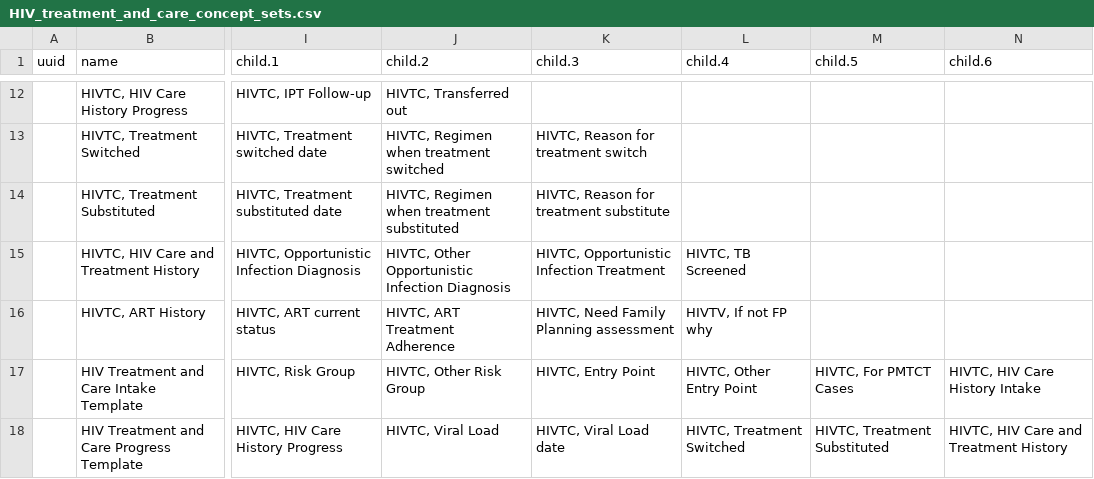
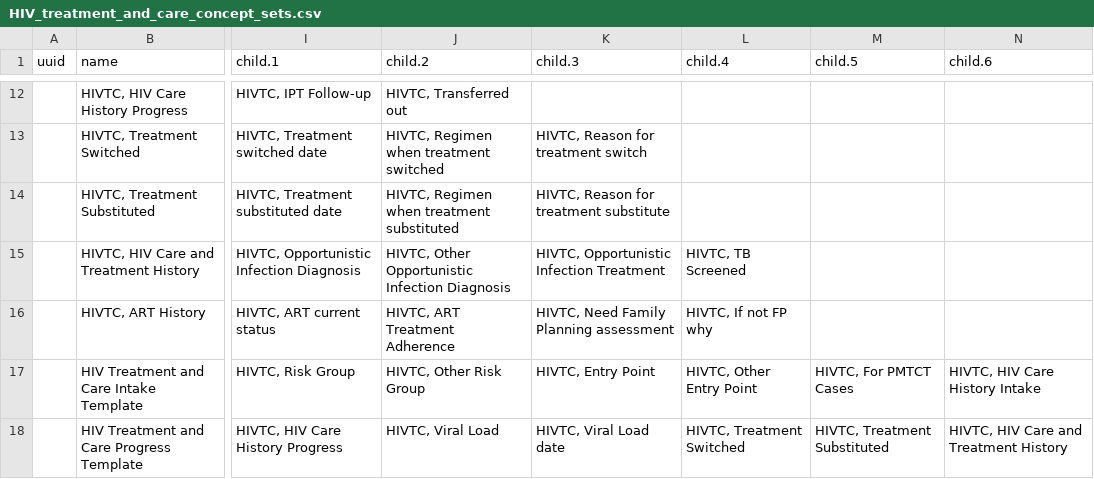
Before and after one commit to Bahmni/default-config, a CSV file: openmrs/templates/HIV_treatment_and_care_concept_sets.csv, drawn as a sheet; only a part is shown, gaps mark what is left out; the diff names each change by its address in the sheet, - before the commit and + after, or states it on an @@ line.

```diff
--- a/openmrs/templates/HIV_treatment_and_care_concept_sets.csv
+++ b/openmrs/templates/HIV_treatment_and_care_concept_sets.csv
-L16 (child.4): HIVTV, If not FP why
+L16 (child.4): HIVTC, If not FP why
```
Also changed, not shown: openmrs/templates/HIV_treatment_and_care_concepts.csv, 3 other files.
